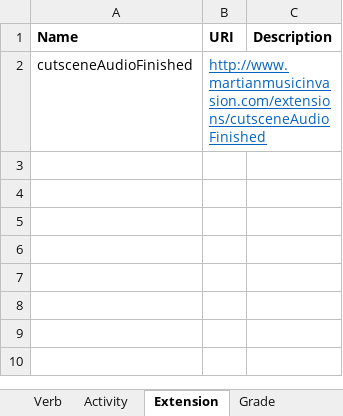
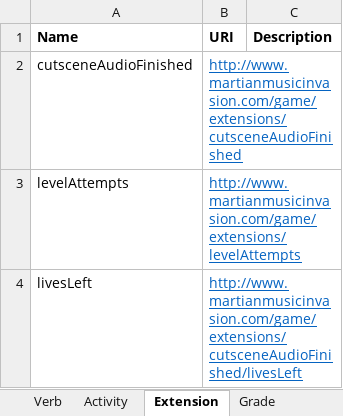
Before and after one commit to raegu14/Martian-Music-Invasion, an Excel workbook: Vocabulary/GBLxAPI_Vocab_User.xlsx, sheet Extension, drawn as a sheet; values as stored, in another font and other column widths than the file's, no borders; the diff names each change by its address in the sheet, - before the commit and + after, or states it on an @@ line.

Commit message:
level fail & level complete (attempts currently not working)

```diff
--- a/Vocabulary/GBLxAPI_Vocab_User.xlsx (sheet Extension)
+++ b/Vocabulary/GBLxAPI_Vocab_User.xlsx (sheet Extension)
-B2 (URI): http://www.martianmusicinvasion.com/extensions/cutsceneAudioFinished
+B2 (URI): http://www.martianmusicinvasion.com/game/extensions/cutsceneAudioFinished
+row 3: levelAttempts | http://www.martianmusicinvasion.com/game/extensions/levelAttempts
+row 4: livesLeft | http://www.martianmusicinvasion.com/game/extensions/cutsceneAudioFinished/livesLeft
```
Also changed, not shown: 3 other files.
